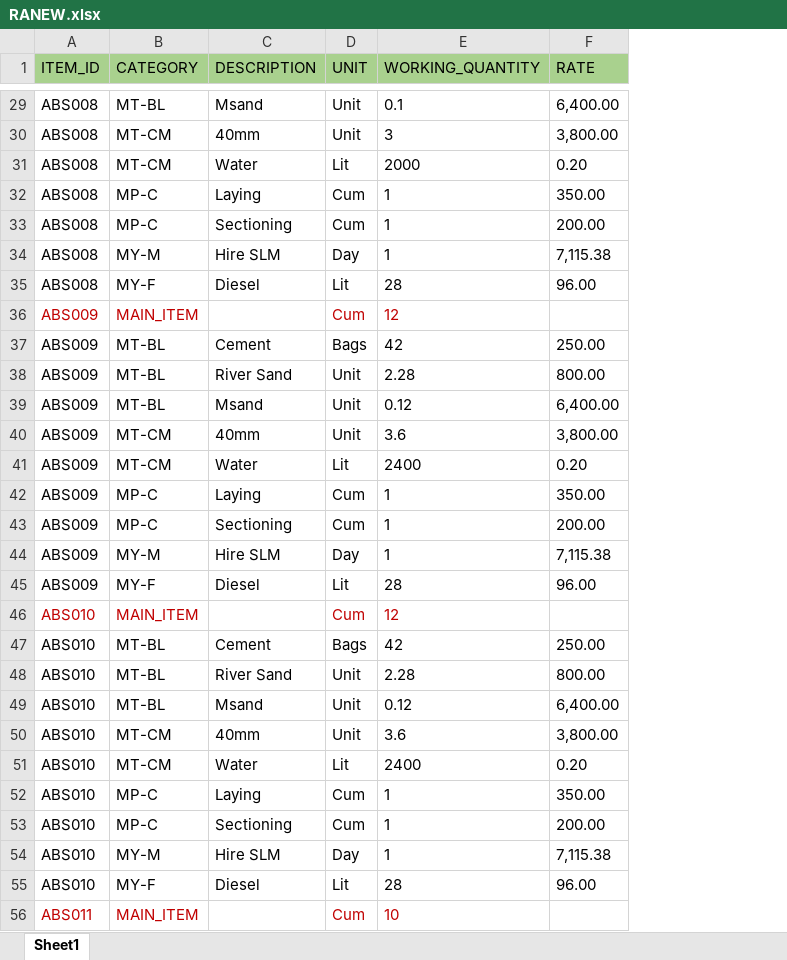
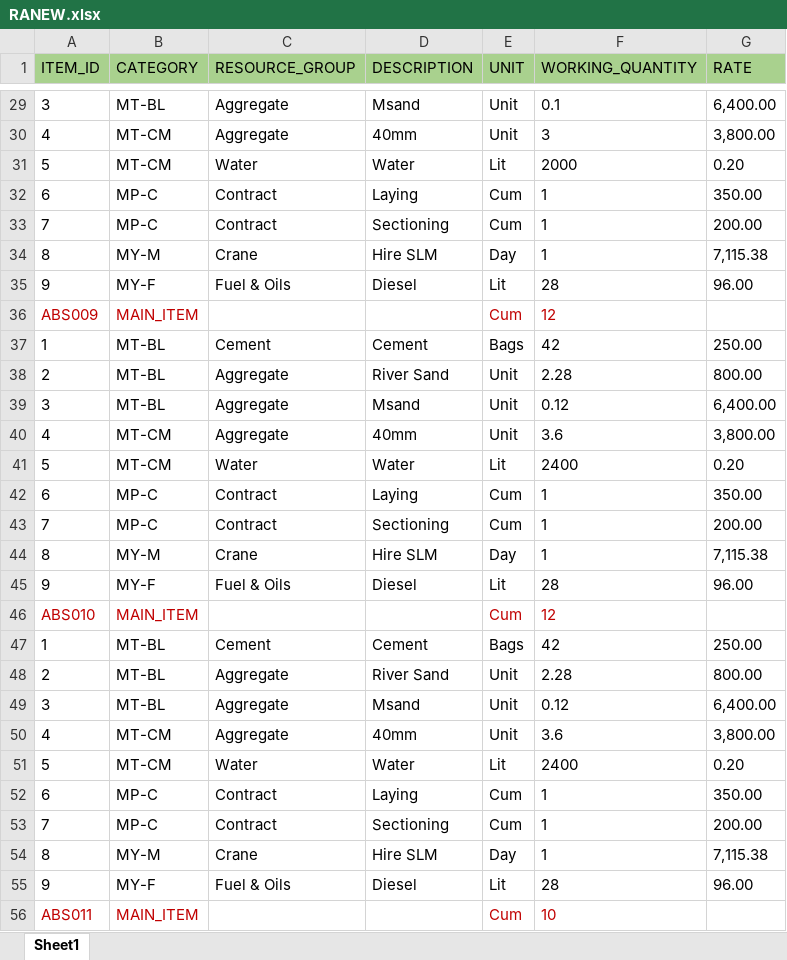
Before and after one commit to Rk-Dinesh/Romaa_FE, an Excel workbook: src/pages/tender/tenders/view tenders/zero cost/Rate analysis/RANEW.xlsx, sheet Sheet1, drawn as a sheet; only a part is shown, gaps mark what is left out; values as stored, in another font and other column widths than the file's, no borders; the diff covers the shown part only; the diff names each change by its address in the sheet, - before the commit and + after, or states it on an @@ line.

Commit message:
Display resource group in Machines and Materials tables, include it in Rate Analysis data, and update materials quantity API endpoint.

```diff
--- a/src/pages/tender/tenders/view tenders/zero cost/Rate analysis/RANEW.xlsx (sheet Sheet1)
+++ b/src/pages/tender/tenders/view tenders/zero cost/Rate analysis/RANEW.xlsx (sheet Sheet1)
+column C (RESOURCE_GROUP), rows 29-55: Aggregate | Aggregate | Water | Contract | Contract | Crane | Fuel & Oils |  | Cement | Aggregate | Aggregate | Aggregate | Water | Contract | Contract | Crane | Fuel & Oils |  | Cement | Aggregate | Aggregate | Aggregate | Water | Contract | Contract | Crane | Fuel & Oils
-A29 (ITEM_ID): ABS008
+A29 (ITEM_ID): 3
-A30 (ITEM_ID): ABS008
+A30 (ITEM_ID): 4
-A31 (ITEM_ID): ABS008
+A31 (ITEM_ID): 5
-A32 (ITEM_ID): ABS008
+A32 (ITEM_ID): 6
-A33 (ITEM_ID): ABS008
+A33 (ITEM_ID): 7
-A34 (ITEM_ID): ABS008
+A34 (ITEM_ID): 8
-A35 (ITEM_ID): ABS008
+A35 (ITEM_ID): 9
-A37 (ITEM_ID): ABS009
+A37 (ITEM_ID): 1
-A38 (ITEM_ID): ABS009
+A38 (ITEM_ID): 2
-A39 (ITEM_ID): ABS009
+A39 (ITEM_ID): 3
-A40 (ITEM_ID): ABS009
+A40 (ITEM_ID): 4
-A41 (ITEM_ID): ABS009
+A41 (ITEM_ID): 5
-A42 (ITEM_ID): ABS009
+A42 (ITEM_ID): 6
-A43 (ITEM_ID): ABS009
+A43 (ITEM_ID): 7
-A44 (ITEM_ID): ABS009
+A44 (ITEM_ID): 8
-A45 (ITEM_ID): ABS009
+A45 (ITEM_ID): 9
-A47 (ITEM_ID): ABS010
+A47 (ITEM_ID): 1
-A48 (ITEM_ID): ABS010
+A48 (ITEM_ID): 2
-A49 (ITEM_ID): ABS010
+A49 (ITEM_ID): 3
-A50 (ITEM_ID): ABS010
+A50 (ITEM_ID): 4
-A51 (ITEM_ID): ABS010
+A51 (ITEM_ID): 5
-A52 (ITEM_ID): ABS010
+A52 (ITEM_ID): 6
-A53 (ITEM_ID): ABS010
+A53 (ITEM_ID): 7
-A54 (ITEM_ID): ABS010
+A54 (ITEM_ID): 8
-A55 (ITEM_ID): ABS010
+A55 (ITEM_ID): 9
```
Also changed, not shown: 149 edited cells elsewhere in this sheet, formulas that keep their value, 3 other files.
